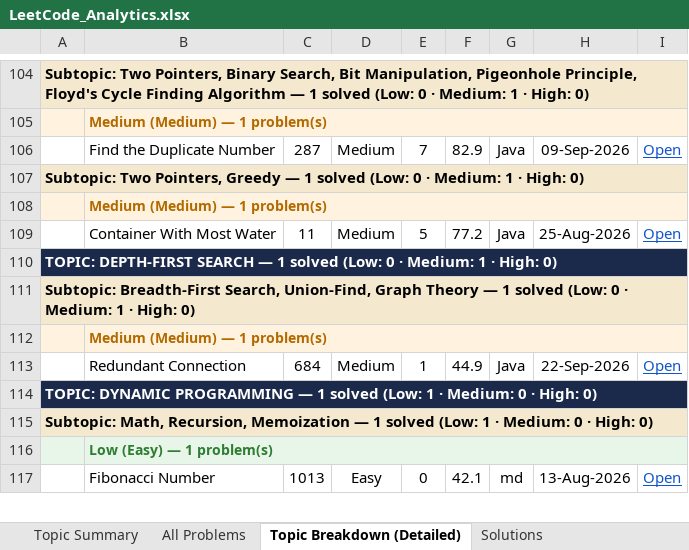
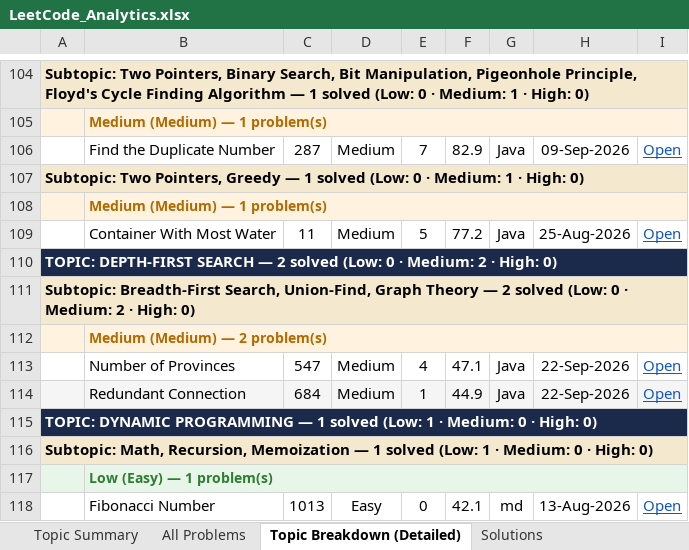
Before and after one commit to jaganathan-v/LeetCode_solutions, an Excel workbook: reports/LeetCode_Analytics.xlsx, sheet Topic Breakdown (Detailed), drawn as a sheet; only a part is shown, gaps mark what is left out; values as stored, in another font and other column widths than the file's, no borders; addresses are those after the commit; the diff names each change by its address in the sheet, - before the commit and + after, or states it on an @@ line.

```diff
--- a/reports/LeetCode_Analytics.xlsx (sheet Topic Breakdown (Detailed))
+++ b/reports/LeetCode_Analytics.xlsx (sheet Topic Breakdown (Detailed))
-A110: …SEARCH — 1 solved (Low: 0 · Medium: 1 · High:…
+A110: …SEARCH — 2 solved (Low: 0 · Medium: 2 · High:…
-A111: …Theory — 1 solved (Low: 0 · Medium: 1 · High:…
+A111: …Theory — 2 solved (Low: 0 · Medium: 2 · High:…
-B112: Medium (Medium) — 1 problem(s)
+B112: Medium (Medium) — 2 problem(s)
+row 113:  | Number of Provinces | 547 | Medium | 4 | 47.1 | Java | 22-Sep-2026 | Open
-A114:I114 fill: none
+A114:I114 fill: #F5F5F5
```
Also changed, not shown: sheet All Problems, sheet Topic Summary, sheet Solutions, sheet Cross-Platform Summary, 1 other file.
